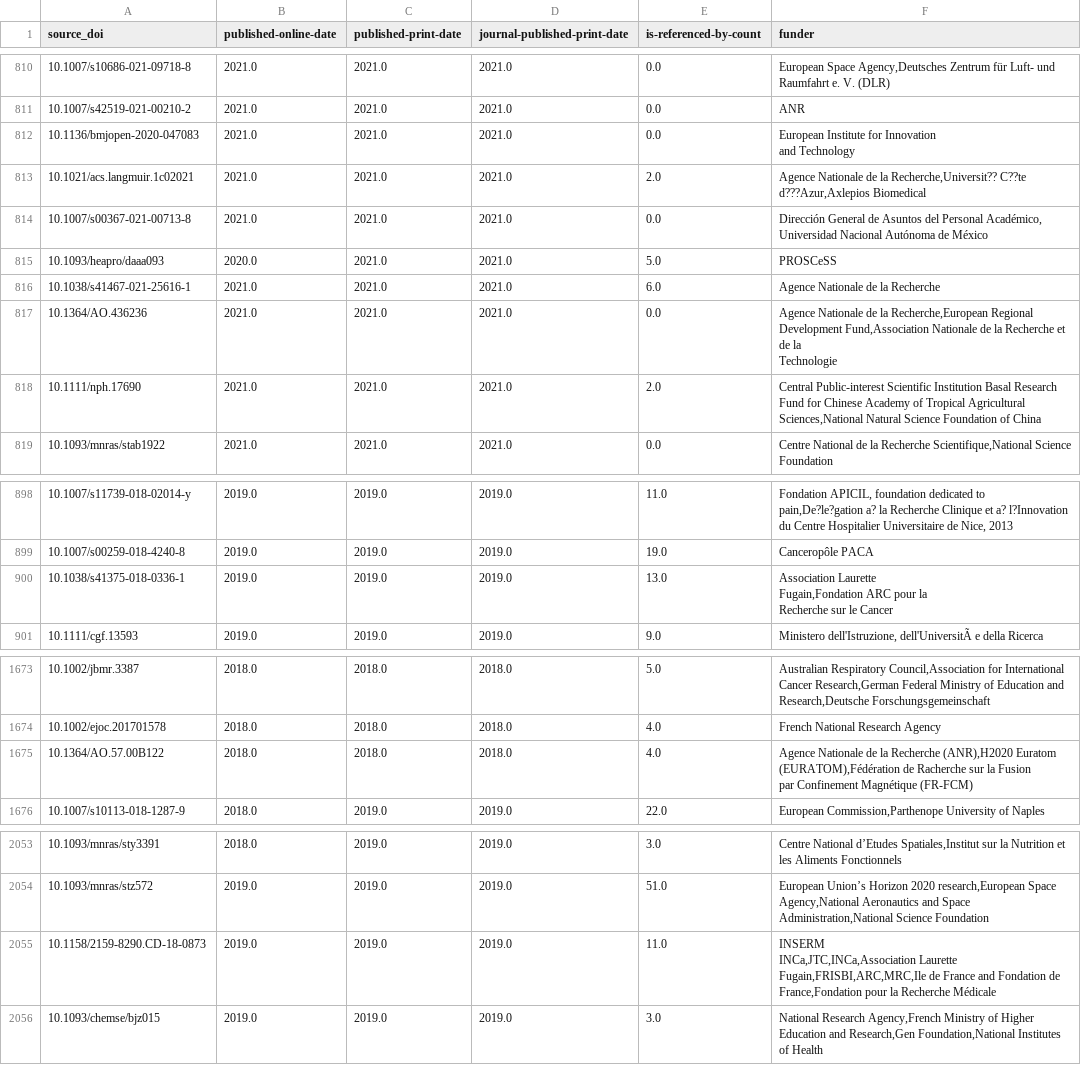
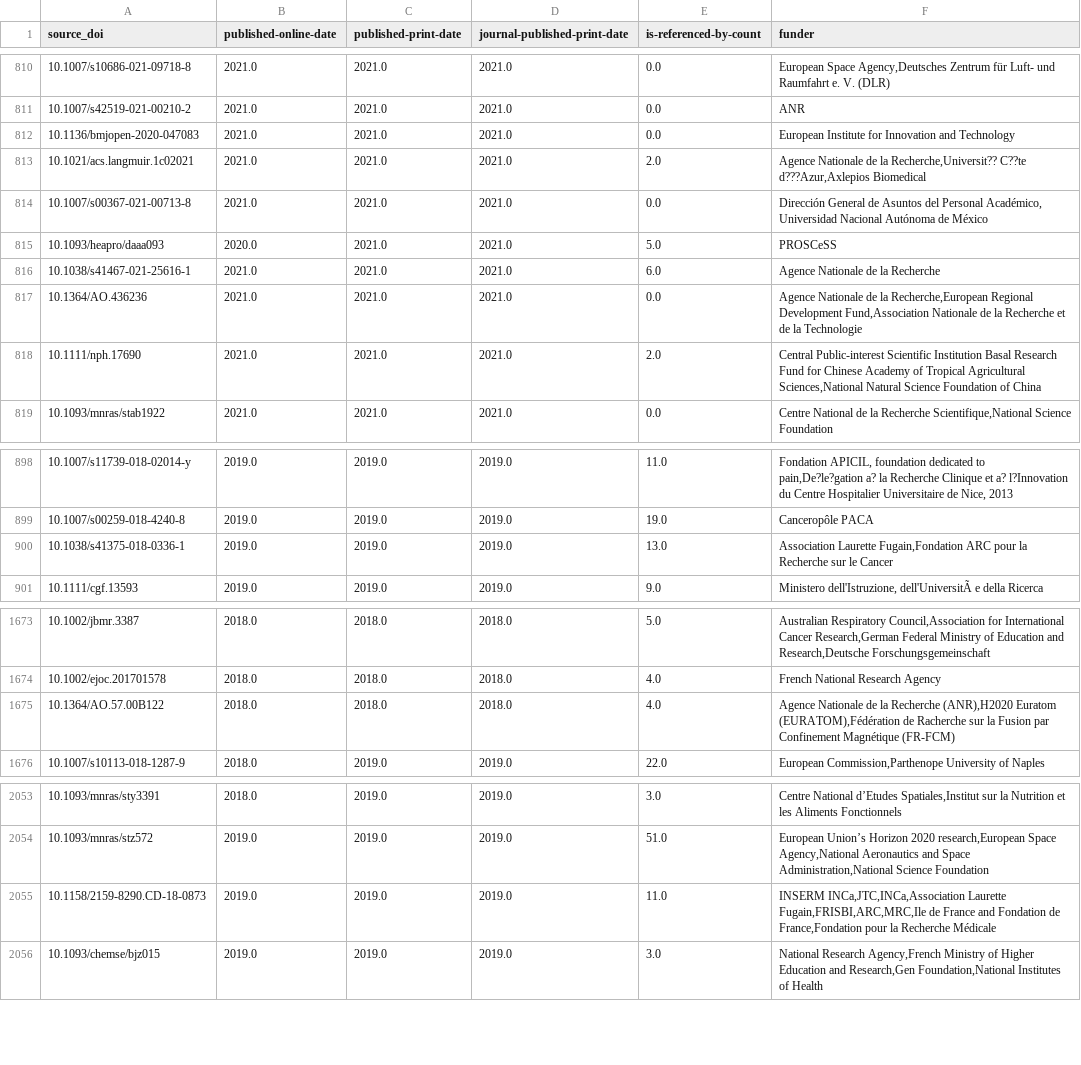
Before and after one commit to azur-scd/prefect-flows, a CSV file: flows/bso_publis_scopus/data/02_intermediate/crossref_data.csv, drawn as a sheet; only a part is shown, gaps mark what is left out; the diff covers the shown part only.

```diff
--- a/flows/bso_publis_scopus/data/02_intermediate/crossref_data.csv
+++ b/flows/bso_publis_scopus/data/02_intermediate/crossref_data.csv
@@ -811,4 +811,3 @@ source_doi,published-online-date,published-print-date,journal-published-print-da
 10.1007/s42519-021-00210-2,2021.0,2021.0,2021.0,0.0,ANR
-10.1136/bmjopen-2020-047083,2021.0,2021.0,2021.0,0.0,"European Institute for Innovation
-                                    and Technology"
+10.1136/bmjopen-2020-047083,2021.0,2021.0,2021.0,0.0,"European Institute for Innovation and Technology"
 10.1021/acs.langmuir.1c02021,2021.0,2021.0,2021.0,2.0,"Agence Nationale de la Recherche,Universit?? C??te d???Azur,Axlepios Biomedical"
@@ -817,4 +816,3 @@ source_doi,published-online-date,published-print-date,journal-published-print-da
 10.1038/s41467-021-25616-1,2021.0,2021.0,2021.0,6.0,Agence Nationale de la Recherche
-10.1364/AO.436236,2021.0,2021.0,2021.0,0.0,"Agence Nationale de la Recherche,European Regional Development Fund,Association Nationale de la Recherche et de la
-						Technologie"
+10.1364/AO.436236,2021.0,2021.0,2021.0,0.0,"Agence Nationale de la Recherche,European Regional Development Fund,Association Nationale de la Recherche et de la Technologie"
 10.1111/nph.17690,2021.0,2021.0,2021.0,2.0,"Central Public-interest Scientific Institution Basal Research Fund for Chinese Academy of Tropical Agricultural Sciences,National Natural Science Foundation of China"
@@ -901,5 +899,3 @@ source_doi,published-online-date,published-print-date,journal-published-print-da
 10.1007/s00259-018-4240-8,2019.0,2019.0,2019.0,19.0,Canceropôle PACA
-10.1038/s41375-018-0336-1,2019.0,2019.0,2019.0,13.0,"Association Laurette
-Fugain,Fondation ARC pour la
-Recherche sur le Cancer"
+10.1038/s41375-018-0336-1,2019.0,2019.0,2019.0,13.0,"Association Laurette Fugain,Fondation ARC pour la Recherche sur le Cancer"
 10.1111/cgf.13593,2019.0,2019.0,2019.0,9.0,"Ministero dell'Istruzione, dell'UniversitÃ  e della Ricerca"
@@ -1678,4 +1674,3 @@ Recherche sur le Cancer"
 10.1002/ejoc.201701578,2018.0,2018.0,2018.0,4.0,French National Research Agency
-10.1364/AO.57.00B122,2018.0,2018.0,2018.0,4.0,"Agence Nationale de la Recherche (ANR),H2020 Euratom (EURATOM),Fédération de Racherche sur la Fusion
-						par Confinement Magnétique (FR-FCM)"
+10.1364/AO.57.00B122,2018.0,2018.0,2018.0,4.0,"Agence Nationale de la Recherche (ANR),H2020 Euratom (EURATOM),Fédération de Racherche sur la Fusion par Confinement Magnétique (FR-FCM)"
 10.1007/s10113-018-1287-9,2018.0,2019.0,2019.0,22.0,"European Commission,Parthenope University of Naples"
@@ -2059,5 +2054,3 @@ Recherche sur le Cancer"
 10.1093/mnras/stz572,2019.0,2019.0,2019.0,51.0,"European Union’s Horizon 2020 research,European Space Agency,National Aeronautics and Space Administration,National Science Foundation"
-10.1158/2159-8290.CD-18-0873,2019.0,2019.0,2019.0,11.0,"INSERM
-
-                INCa,JTC,INCa,Association Laurette Fugain,FRISBI,ARC,MRC,Ile de France and Fondation de France,Fondation pour la Recherche Médicale"
+10.1158/2159-8290.CD-18-0873,2019.0,2019.0,2019.0,11.0,"INSERM INCa,JTC,INCa,Association Laurette Fugain,FRISBI,ARC,MRC,Ile de France and Fondation de France,Fondation pour la Recherche Médicale"
 10.1093/chemse/bjz015,2019.0,2019.0,2019.0,3.0,"National Research Agency,French Ministry of Higher Education and Research,Gen Foundation,National Institutes of Health"
```
Also changed, not shown: 24 added rows elsewhere in this file, flows/bso_publis_scopus/data/02_intermediate/dissemin_data.csv, flows/bso_publis_scopus/data/03_primary/mapping_doiprefixes_publisher.csv, 7 other files.
